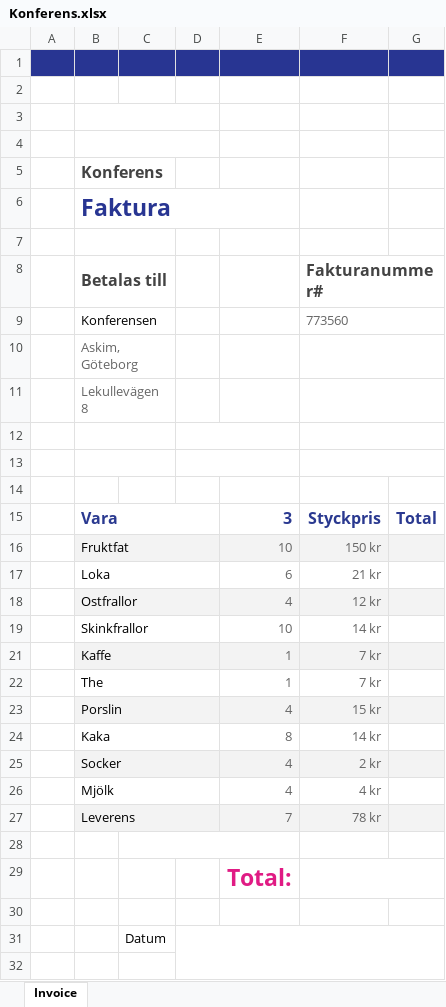
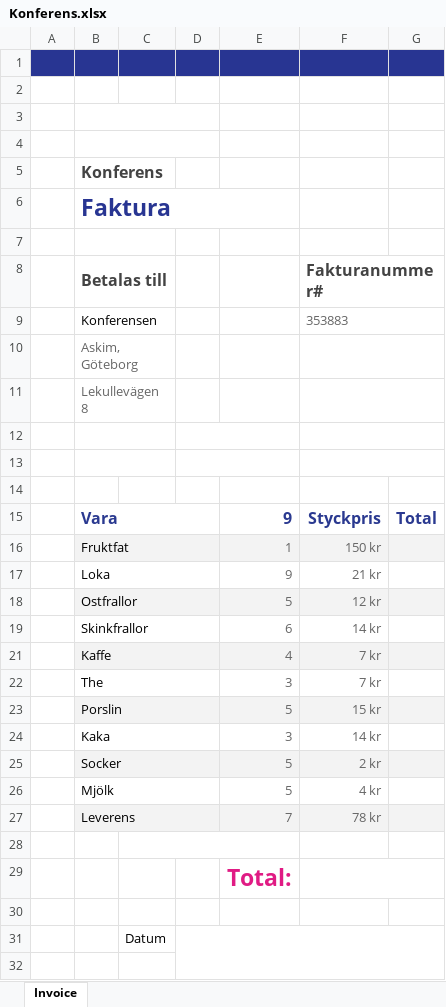
Before and after one commit to betaniahemmet/fakturor, an Excel workbook: fakturor/Konferens.xlsx, sheet Invoice, drawn as a sheet; only a part is shown; values as stored, in another font and other column widths than the file's, no borders; the diff names each change by its address in the sheet, - before the commit and + after, or states it on an @@ line.

```diff
--- a/fakturor/Konferens.xlsx (sheet Invoice)
+++ b/fakturor/Konferens.xlsx (sheet Invoice)
-F9 (Fakturanummer#): 773560
+F9 (Fakturanummer#): 353883
-E15: 3
+E15: 9
-E16: 10
+E16: 1
-E17: 6
+E17: 9
-E18: 4
+E18: 5
-E19: 10
+E19: 6
-E21: 1
+E21: 4
-E22: 1
+E22: 3
-E23: 4
+E23: 5
-E24: 8
+E24: 3
-E25:E26: 4
+E25:E26: 5
```
Also changed, not shown: hidden cells, fakturor/Ikea.xlsx, fakturor/Jula.xlsx, 12 other files.
